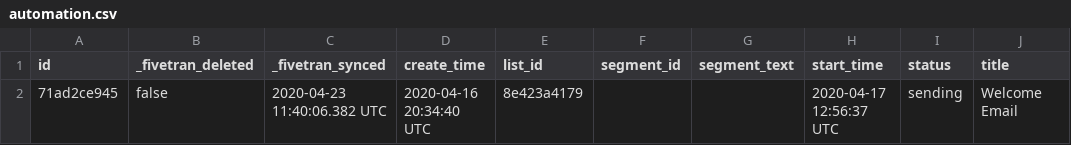
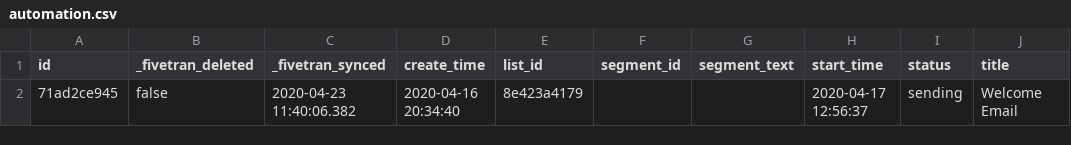
Before and after one commit to fivetran/dbt_mailchimp, a CSV file: integration_tests/data/automation.csv, drawn as a sheet; only a part is shown; the diff names each change by its address in the sheet, - before the commit and + after, or states it on an @@ line.

```diff
--- a/integration_tests/data/automation.csv
+++ b/integration_tests/data/automation.csv
-C2 (_fivetran_synced): 2020-04-23 11:40:06.382 UTC
+C2 (_fivetran_synced): 2020-04-23 11:40:06.382
-D2 (create_time): 2020-04-16 20:34:40 UTC
+D2 (create_time): 2020-04-16 20:34:40
-H2 (start_time): 2020-04-17 12:56:37 UTC
+H2 (start_time): 2020-04-17 12:56:37
```
Also changed, not shown: integration_tests/data/automation_email.csv, integration_tests/data/automation_recipient_activity.csv, 9 other files.
